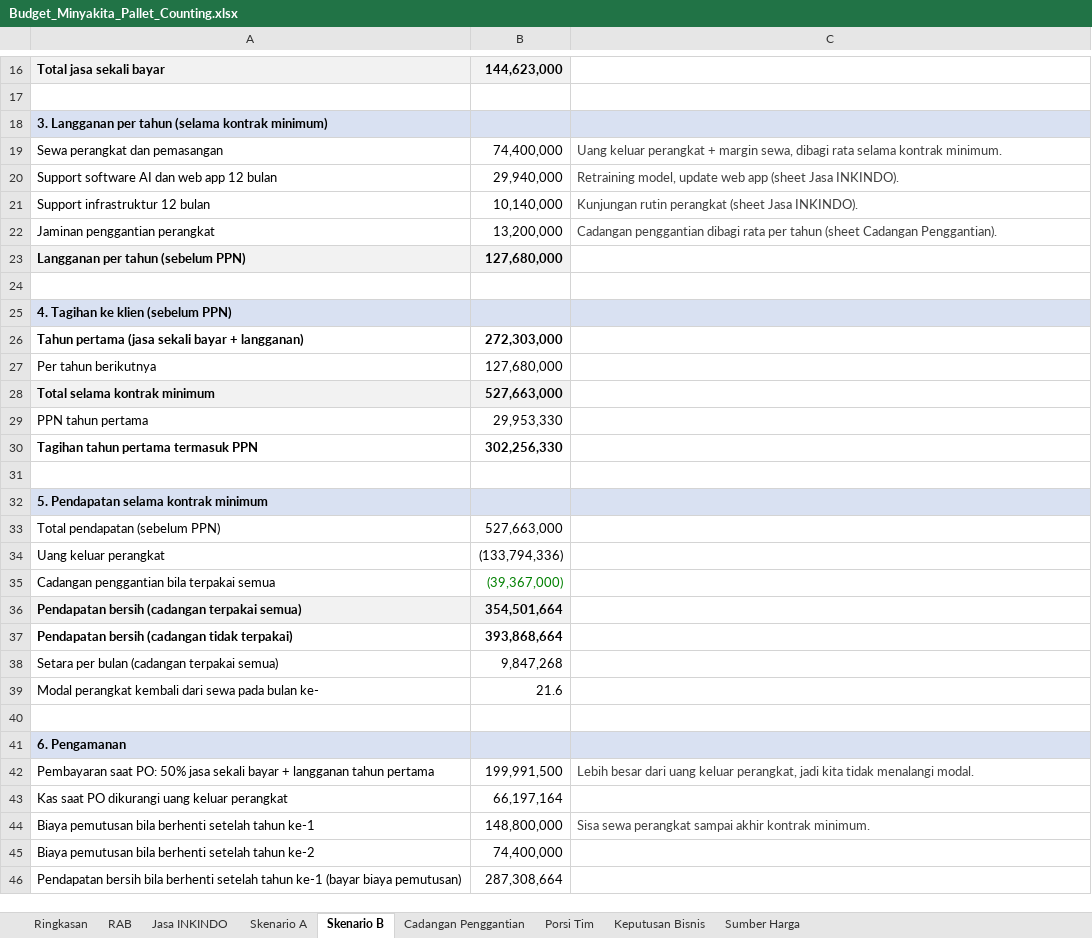
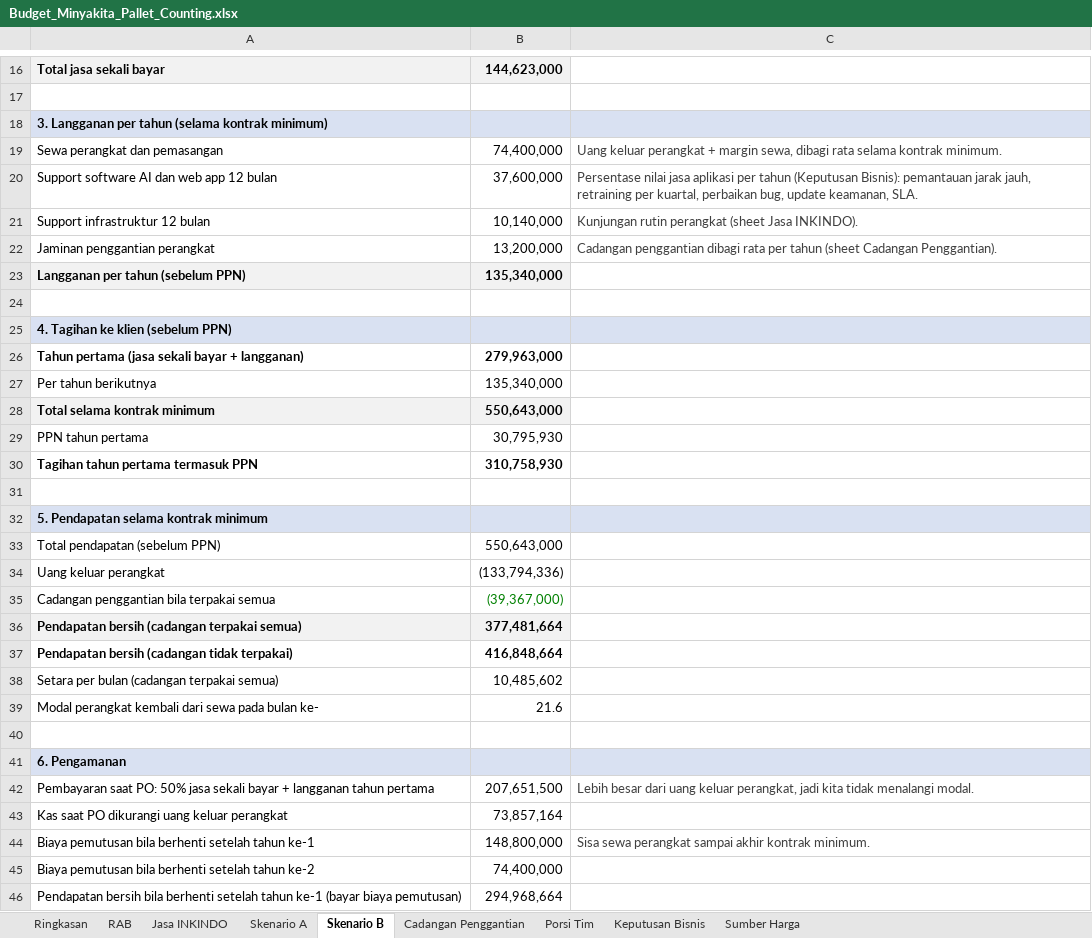
Before and after one commit to sndypvtra/coba_coba, an Excel workbook: projects/minyakita_pallet_budget/Budget_Minyakita_Pallet_Counting.xlsx, sheet Skenario B, drawn as a sheet; only a part is shown, gaps mark what is left out; values as stored, in another font and other column widths than the file's, no borders; the diff names each change by its address in the sheet, - before the commit and + after, or states it on an @@ line.

```diff
--- a/projects/minyakita_pallet_budget/Budget_Minyakita_Pallet_Counting.xlsx (sheet Skenario B)
+++ b/projects/minyakita_pallet_budget/Budget_Minyakita_Pallet_Counting.xlsx (sheet Skenario B)
-B20: 29,940,000
+B20: 37,600,000
-C20: Retraining model, update web app (sheet Jasa INKINDO).
+C20: Persentase nilai jasa aplikasi per tahun (Keputusan Bisnis): pemantauan jarak jauh, retraining per kuartal, perbaikan bug, update keamanan, SLA.
-B23: 127,680,000
+B23: 135,340,000
-B26: 272,303,000
+B26: 279,963,000
-B27: 127,680,000
+B27: 135,340,000
-B28: 527,663,000
+B28: 550,643,000
-B29: 29,953,330
+B29: 30,795,930
-B30: 302,256,330
+B30: 310,758,930
-B33: 527,663,000
+B33: 550,643,000
-B36: 354,501,664
+B36: 377,481,664
-B37: 393,868,664
+B37: 416,848,664
-B38: 9,847,268
+B38: 10,485,602
-B42: 199,991,500
+B42: 207,651,500
-B43: 66,197,164
+B43: 73,857,164
-B46: 287,308,664
+B46: 294,968,664
```
Also changed, not shown: sheet Keputusan Bisnis, sheet Ringkasan, sheet Porsi Tim, sheet Sumber Harga, sheet Skenario A, formulas that keep their value, projects/minyakita_pallet_budget/Penawaran_Minyakita_Loading_Dock.xlsx, 2 other files.
